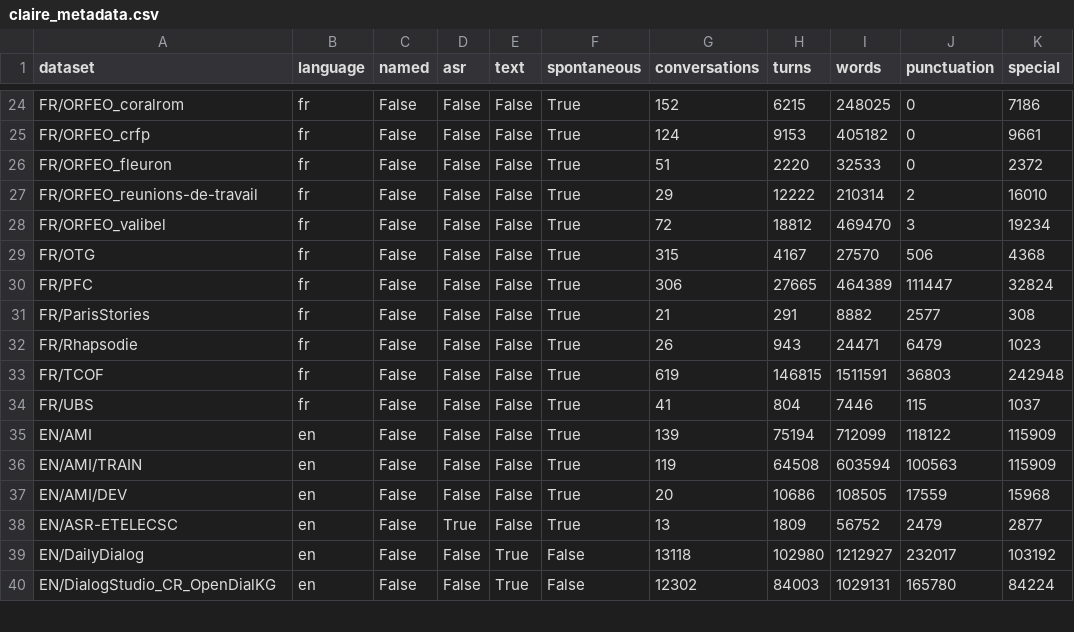
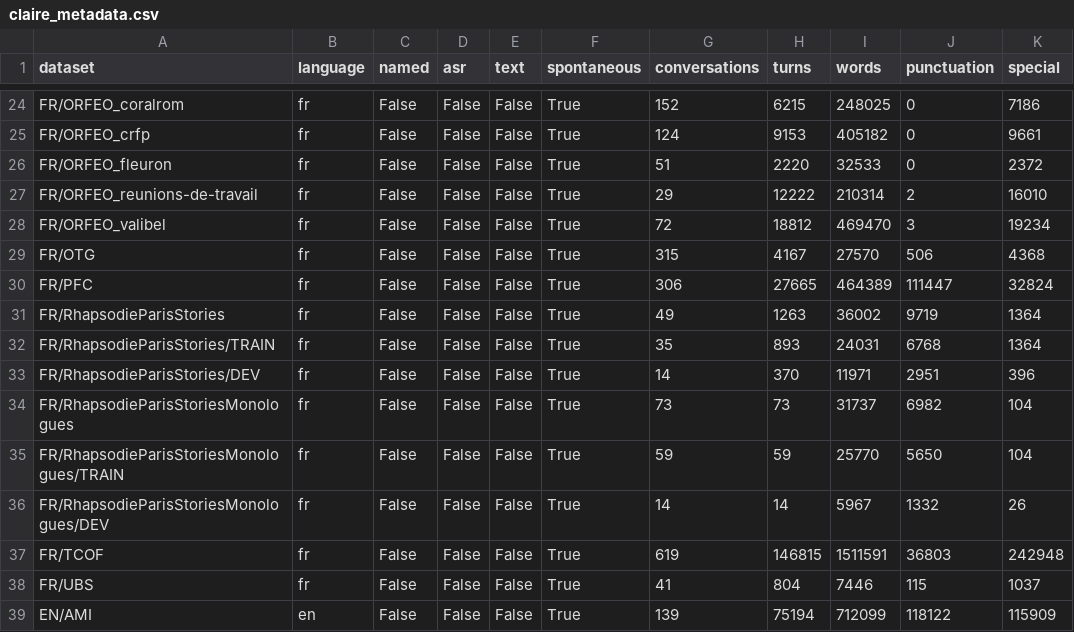
Before and after one commit to OpenLLM-France/Lit-Claire, a CSV file: data/claire_metadata.csv, drawn as a sheet; only a part is shown, gaps mark what is left out; the shorter side is filled out with more unchanged rows; removed rows and columns are numbered as before the commit, all else as after; the diff names each change by its address in the sheet, - before the commit and + after, or states it on an @@ line.

Commit message:
Join ParisStories and Rhapsodie, and put monologues apart

```diff
--- a/data/claire_metadata.csv
+++ b/data/claire_metadata.csv
-row 31: FR/ParisStories | fr | False | False | False | True | 21 | 291 | 8882 | 2577 | 308
-row 32: FR/Rhapsodie | fr | False | False | False | True | 26 | 943 | 24471 | 6479 | 1023
+row 31: FR/RhapsodieParisStories | fr | False | False | False | True | 49 | 1263 | 36002 | 9719 | 1364
+row 32: FR/RhapsodieParisStories/TRAIN | fr | False | False | False | True | 35 | 893 | 24031 | 6768 | 1364
+row 33: FR/RhapsodieParisStories/DEV | fr | False | False | False | True | 14 | 370 | 11971 | 2951 | 396
+row 34: FR/RhapsodieParisStoriesMonologues | fr | False | False | False | True | 73 | 73 | 31737 | 6982 | 104
+row 35: FR/RhapsodieParisStoriesMonologues/TRAIN | fr | False | False | False | True | 59 | 59 | 25770 | 5650 | 104
+row 36: FR/RhapsodieParisStoriesMonologues/DEV | fr | False | False | False | True | 14 | 14 | 5967 | 1332 | 26
```
